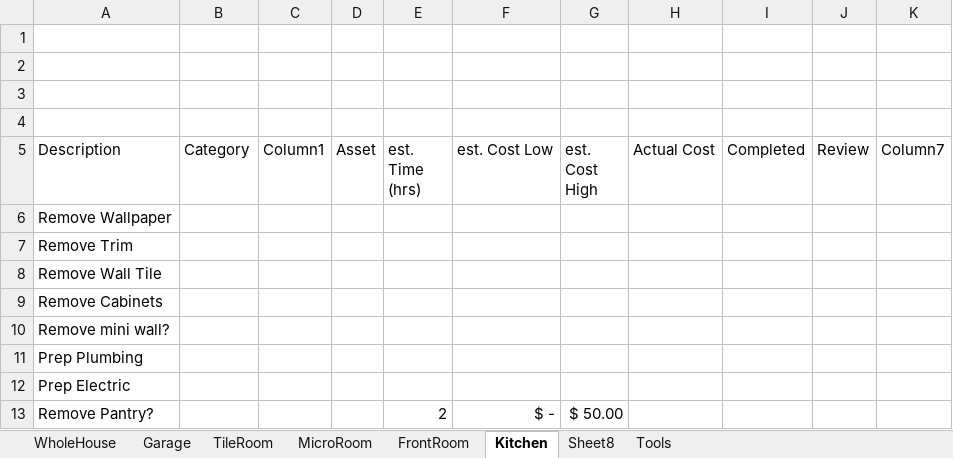
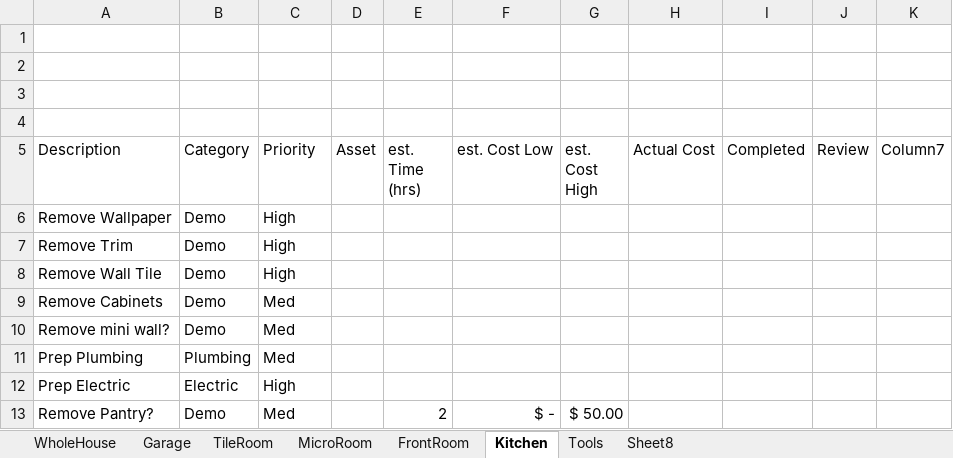
Before and after one commit to mstanle1/house, an Excel workbook: RemodelPlans.xlsx, sheet Kitchen, drawn as a sheet; values as stored, in another font and other column widths than the file's, no borders; table styles not drawn; the diff names each change by its address in the sheet, - before the commit and + after, or states it on an @@ line.

Commit message:
Made Changes to RemodelPlans.xlsx Nearly ready for flow diagram. Want to create rollup of sheets

```diff
--- a/RemodelPlans.xlsx (sheet Kitchen)
+++ b/RemodelPlans.xlsx (sheet Kitchen)
@@ sheet tab order changed: WholeHouse | Garage | TileRoom | MicroRoom | FrontRoom | Kitchen | Tools | Sheet8 @@
-C5: Column1
+C5: Priority
-B6:B10 (Category): (empty)
+B6:B10 (Category): Demo
-C6:C8 (Priority): (empty)
+C6:C8 (Priority): High
-C9:C11 (Priority): (empty)
+C9:C11 (Priority): Med
-B11 (Category): (empty)
+B11 (Category): Plumbing
-B12 (Category): (empty)
+B12 (Category): Electric
-C12 (Priority): (empty)
+C12 (Priority): High
-B13 (Category): (empty)
+B13 (Category): Demo
-C13 (Priority): (empty)
+C13 (Priority): Med
```
Also changed, not shown: sheet WholeHouse, sheet TileRoom, sheet Garage, sheet MicroRoom, sheet FrontRoom, formulas that keep their value.
